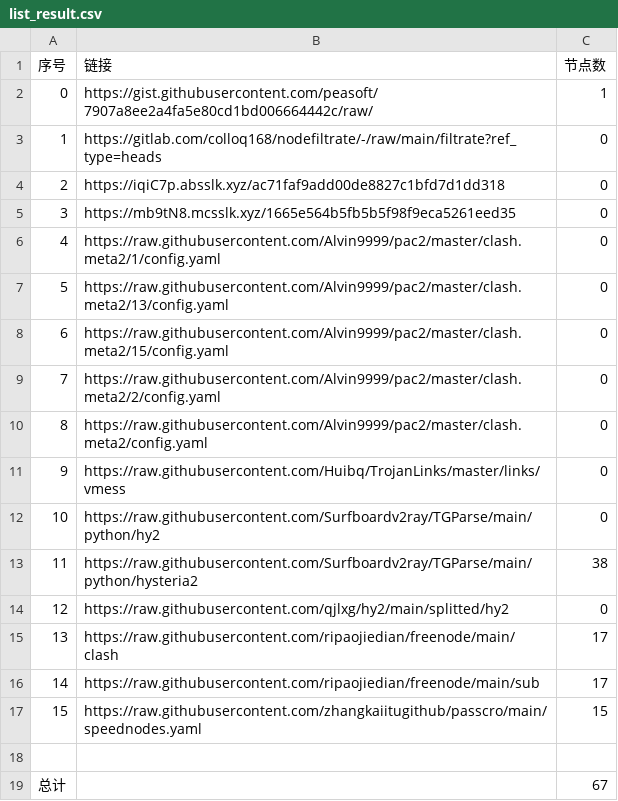
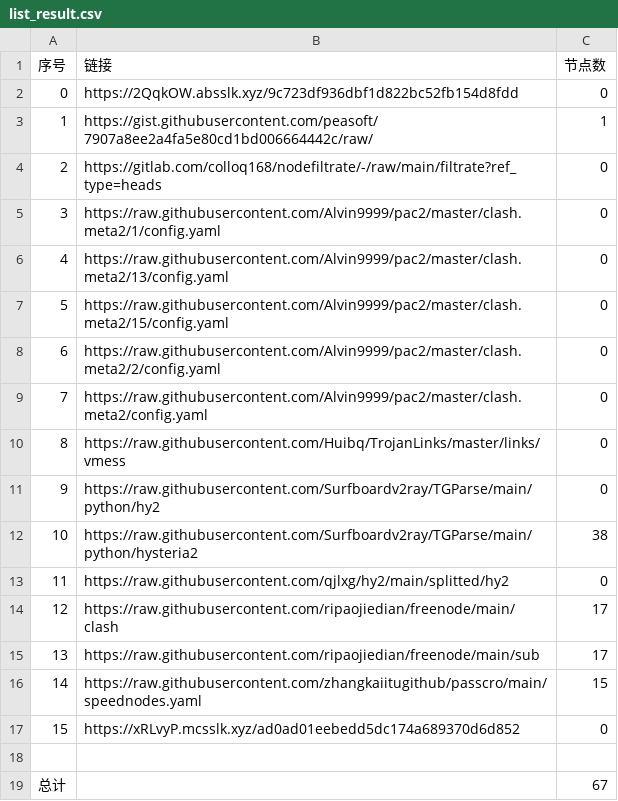
Before and after one commit to Sasori44/NoMoreWalls, a CSV file: list_result.csv, drawn as a sheet; removed rows and columns are numbered as before the commit, all else as after; the diff names each change by its address in the sheet, - before the commit and + after, or states it on an @@ line.

```diff
--- a/list_result.csv
+++ b/list_result.csv
+row 2: 0 | https://2QqkOW.absslk.xyz/9c723df936dbf1d822bc52fb154d8fdd | 0
@@ column A (序号) renumbered between rows 3 and 16 @@
-row 4: 2 | https://iqiC7p.absslk.xyz/ac71faf9add00de8827c1bfd7d1dd318 | 0
-row 5: 3 | https://mb9tN8.mcsslk.xyz/1665e564b5fb5b5f98f9eca5261eed35 | 0
+row 17: 15 | https://xRLvyP.mcsslk.xyz/ad0ad01eebedd5dc174a689370d6d852 | 0
```
Also changed, not shown: 19 other files.
